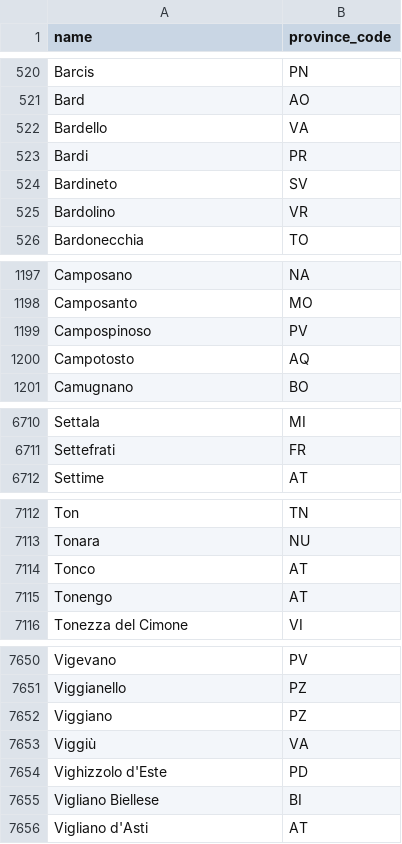
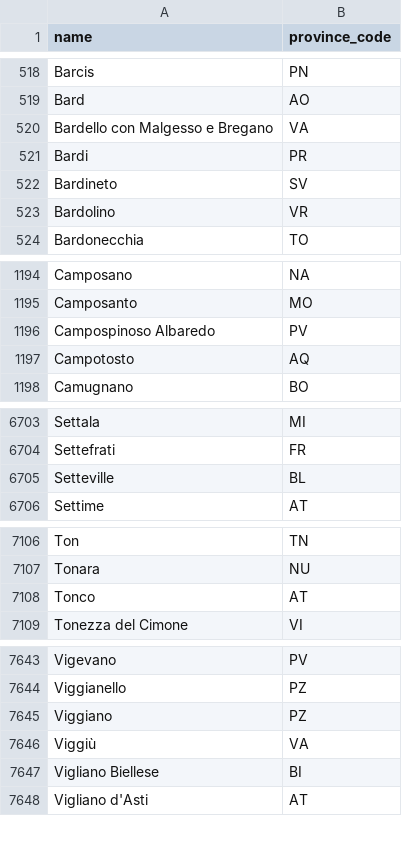
Before and after one commit to asp4d/italian-municipalities-provinces-downloader, a CSV file: italian_municipalities.csv, drawn as a sheet; only a part is shown, gaps mark what is left out; the diff covers the shown part only.

```diff
--- a/italian_municipalities.csv
+++ b/italian_municipalities.csv
@@ -521,3 +519,3 @@ Barcis,PN
 Bard,AO
-Bardello,VA
+Bardello con Malgesso e Bregano,VA
 Bardi,PR
@@ -1198,3 +1195,3 @@ Camposano,NA
 Camposanto,MO
-Campospinoso,PV
+Campospinoso Albaredo,PV
 Campotosto,AQ
@@ -6711,2 +6704,3 @@ Settala,MI
 Settefrati,FR
+Setteville,BL
 Settime,AT
@@ -7114,3 +7108,2 @@ Tonara,NU
 Tonco,AT
-Tonengo,AT
 Tonezza del Cimone,VI
@@ -7653,3 +7646,2 @@ Viggiano,PZ
 Viggiù,VA
-Vighizzolo d'Este,PD
 Vigliano Biellese,BI
```
Also changed, not shown: 2 added rows, 9 removed rows and 5 edited cells elsewhere in this file, italian_provinces.csv, 7 other files.
